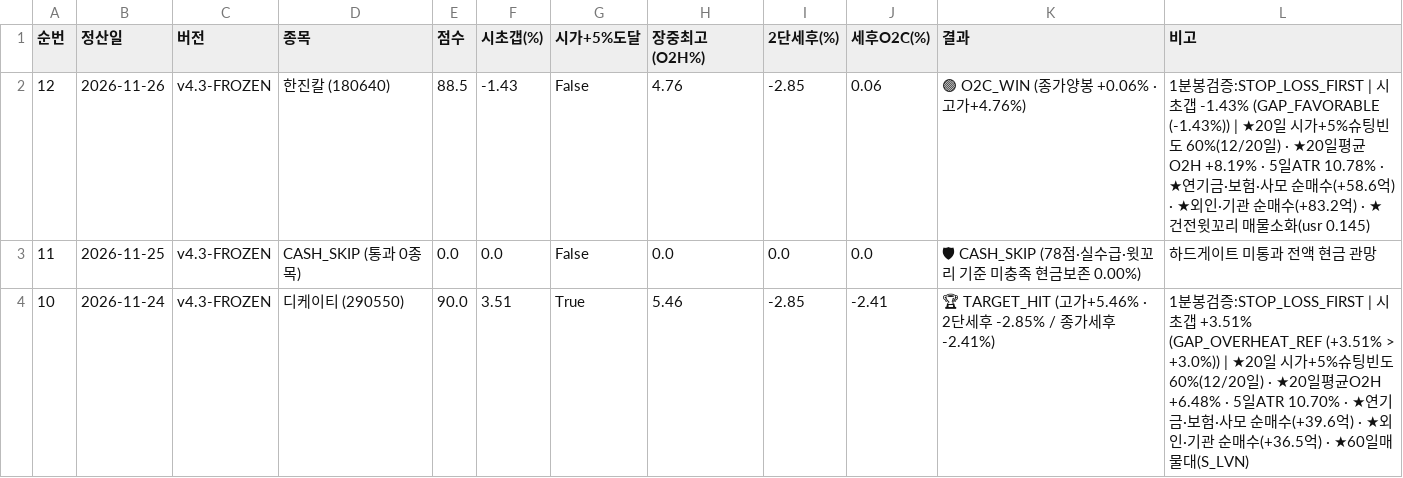
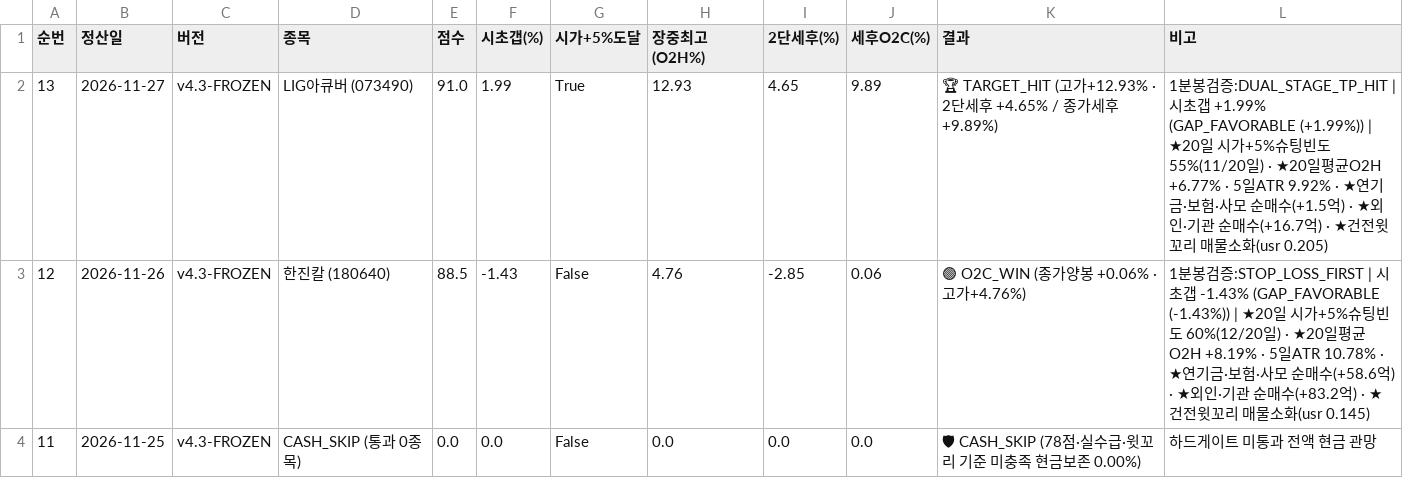
Before and after one commit to donbeoljadwj-ai/donbeolja, a CSV file: endgame4/v40_performance_ledger.csv, drawn as a sheet; only a part is shown; the shorter side is filled out with more unchanged rows; the diff names each change by its address in the sheet, - before the commit and + after, or states it on an @@ line.

```diff
--- a/endgame4/v40_performance_ledger.csv
+++ b/endgame4/v40_performance_ledger.csv
+row 2: 13 | 2026-11-27 | v4.3-FROZEN | LIG아큐버 (073490) | 91.0 | 1.99 | True | 12.93 | 4.65 | 9.89 | 🏆 TARGET_HIT (고가+12.93% · 2단세후 +4.65% / 종가세후 +9.89%) | 1분봉검증:DUAL_STAGE_TP_HIT | 시초갭 +1.99% (GAP_FAVORABLE (+1.99%)) | ★20일 시가+5%슈팅빈도 55%(11/20일) · ★20일평균O2H +6.77% · 5일ATR 9.92% · ★연기금·보험·사모 순매수(+1.5억) · ★외인·기관 순매수(+16.7억) · ★건전윗꼬리 매물소화(usr 0.205)
```
Also changed, not shown: v40_performance_ledger.csv, 11 other files.
